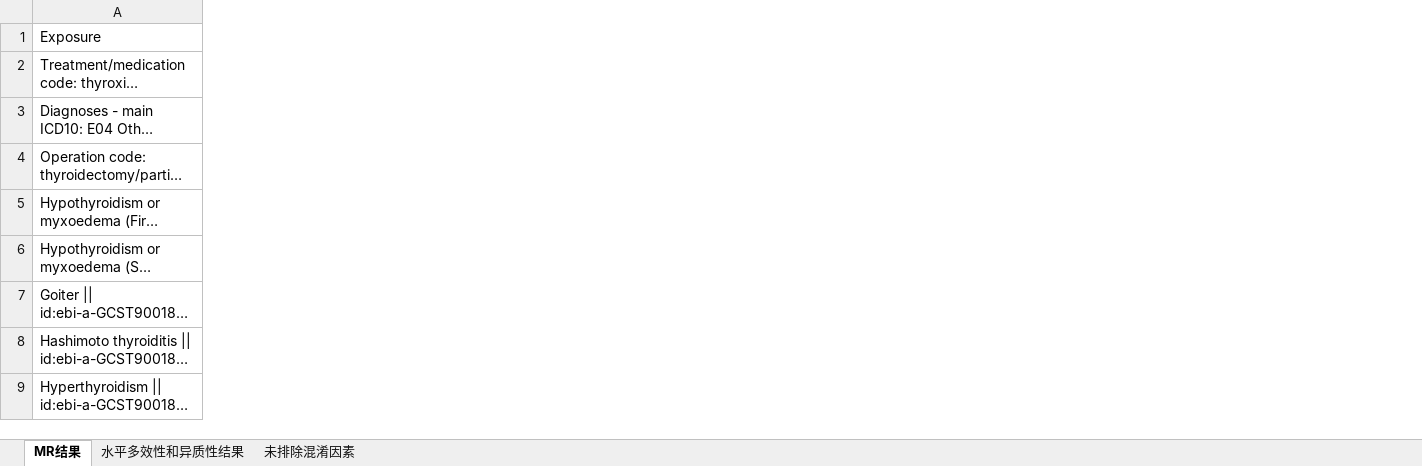
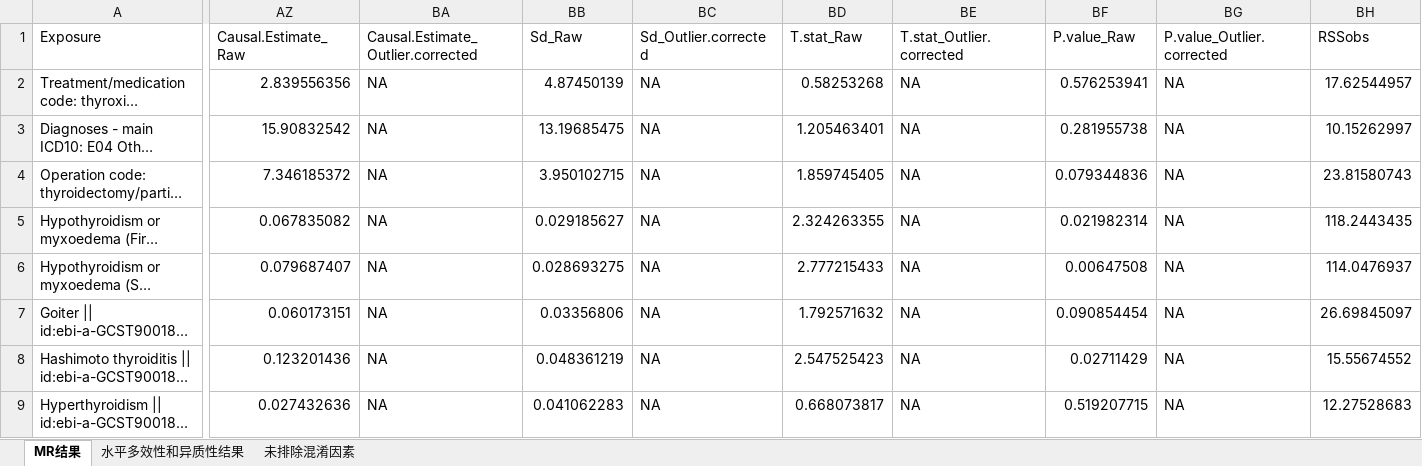
Before and after one commit to chide-org/MR-delirium, an Excel workbook: 甲状腺暴露组正向MR分析结果/汇总数据/含混淆因素.xlsx, sheet MR结果, drawn as a sheet; only a part is shown, gaps mark what is left out; long unchanged cells end in …; values as stored, in another font and other column widths than the file's, no borders; the diff covers the shown part only; the diff names each change by its address in the sheet, - before the commit and + after, or states it on an @@ line.

```diff
--- a/甲状腺暴露组正向MR分析结果/汇总数据/含混淆因素.xlsx (sheet MR结果)
+++ b/甲状腺暴露组正向MR分析结果/汇总数据/含混淆因素.xlsx (sheet MR结果)
+column AZ (Causal.Estimate_Raw), rows 2-9: 2.839556356 | 15.90832542 | 7.346185372 | 0.067835082 | 0.079687407 | 0.060173151 | 0.123201436 | 0.027432636
+column BA, rows 1-9: Causal.Estimate_Outlier.corrected | NA | NA | NA | NA | NA | NA | NA | NA
+column BB (Sd_Raw), rows 2-9: 4.87450139 | 13.19685475 | 3.950102715 | 0.029185627 | 0.028693275 | 0.03356806 | 0.048361219 | 0.041062283
+column BC (Sd_Outlier.corrected), rows 2-9: all NA
+column BD (T.stat_Raw), rows 2-9: 0.58253268 | 1.205463401 | 1.859745405 | 2.324263355 | 2.777215433 | 1.792571632 | 2.547525423 | 0.668073817
+column BE (T.stat_Outlier.corrected), rows 2-9: all NA
+column BF (P.value_Raw), rows 2-9: 0.576253941 | 0.281955738 | 0.079344836 | 0.021982314 | 0.00647508 | 0.090854454 | 0.02711429 | 0.519207715
+column BG (P.value_Outlier.corrected), rows 2-9: all NA
+column BH (RSSobs), rows 2-9: 17.62544957 | 10.15262997 | 23.81580743 | 118.2443435 | 114.0476937 | 26.69845097 | 15.55674552 | 12.27528683
```
Also changed, not shown: 1 added column and 51 edited cells elsewhere in this sheet, 甲状腺暴露组正向MR分析结果/汇总数据/无混淆.xlsx, 26 other files.
